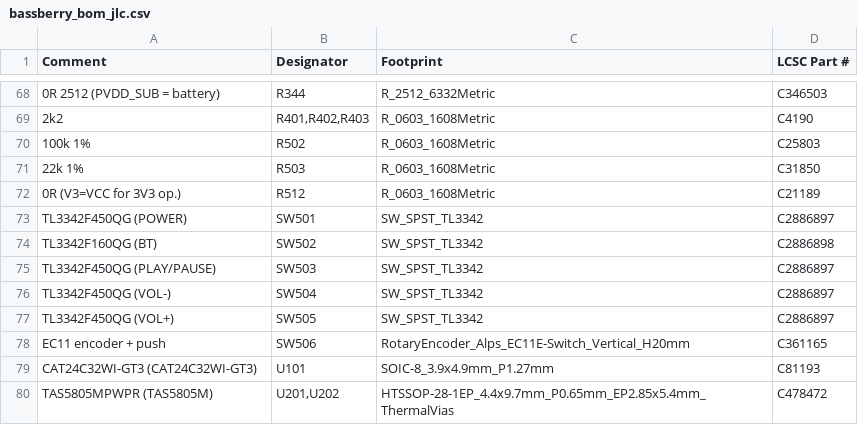
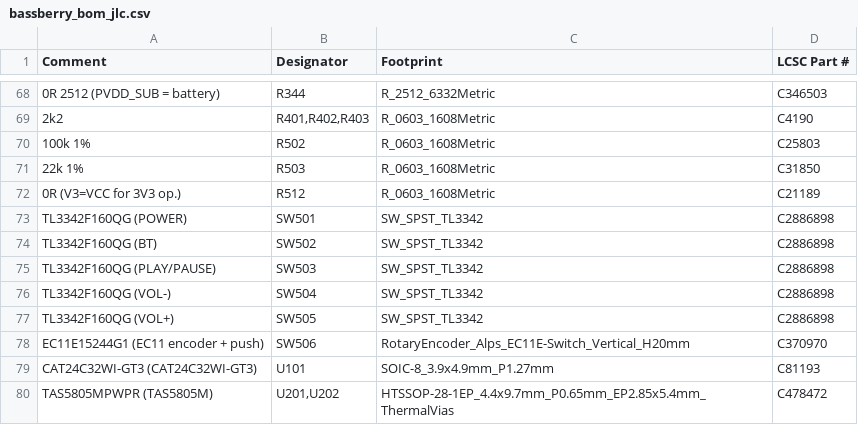
Before and after one commit to z2labs/Bassberry, a CSV file: hardware/bassberry/jlc/bassberry_bom_jlc.csv, drawn as a sheet; only a part is shown, gaps mark what is left out; the diff names each change by its address in the sheet, - before the commit and + after, or states it on an @@ line.

```diff
--- a/hardware/bassberry/jlc/bassberry_bom_jlc.csv
+++ b/hardware/bassberry/jlc/bassberry_bom_jlc.csv
-A73 (Comment): TL3342F450QG (POWER)
+A73 (Comment): TL3342F160QG (POWER)
-D73 (LCSC Part #): C2886897
+D73 (LCSC Part #): C2886898
-A75 (Comment): TL3342F450QG (PLAY/PAUSE)
+A75 (Comment): TL3342F160QG (PLAY/PAUSE)
-D75:D77 (LCSC Part #): C2886897
+D75:D77 (LCSC Part #): C2886898
-A76 (Comment): TL3342F450QG (VOL-)
+A76 (Comment): TL3342F160QG (VOL-)
-A77 (Comment): TL3342F450QG (VOL+)
+A77 (Comment): TL3342F160QG (VOL+)
-A78 (Comment): EC11 encoder + push
+A78 (Comment): EC11E15244G1 (EC11 encoder + push)
-D78 (LCSC Part #): C361165
+D78 (LCSC Part #): C370970
```
Also changed, not shown: hardware/bassberry/jlc/bassberry_bom_full.csv, hardware/bassberry/jlc/bassberry_bom_jlc_top.csv, 4 other files.
